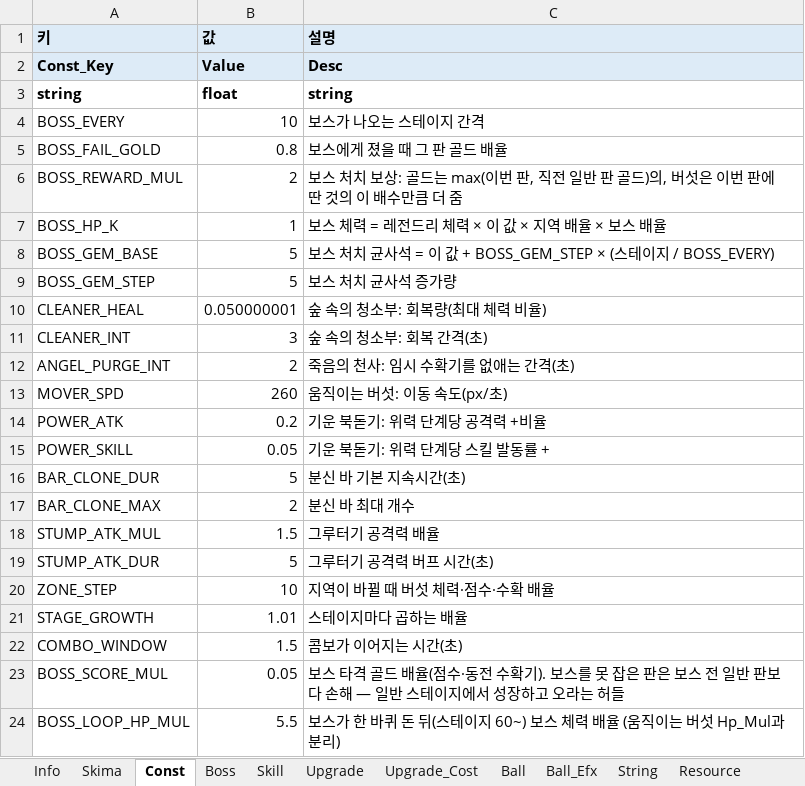
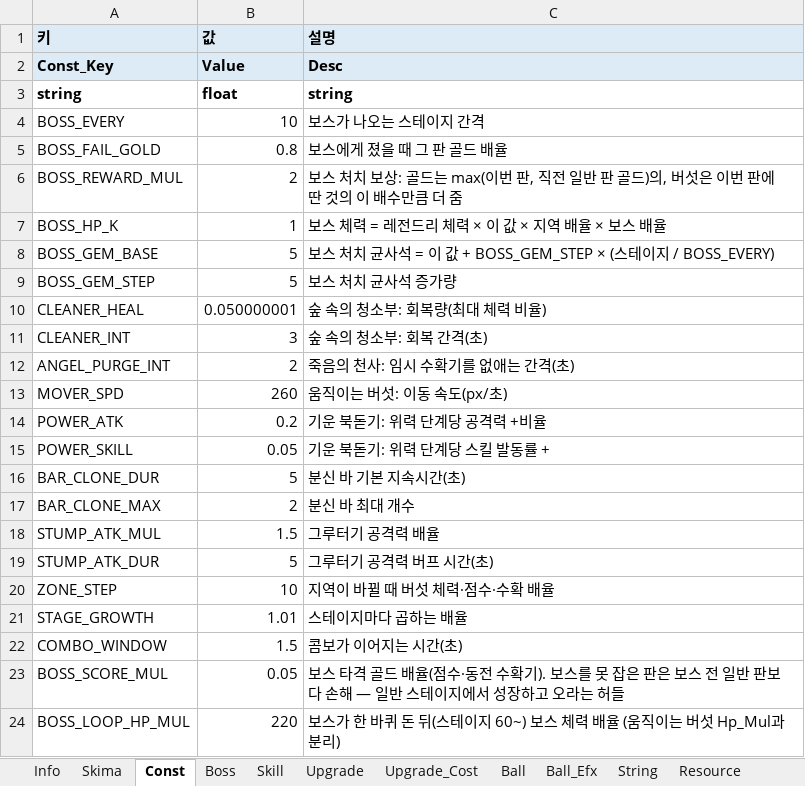
Before and after one commit to Edjeodhe/MoreMustMush, an Excel workbook: Assets/DB/MMM_DB_Ver.05.xlsx, sheet Const, drawn as a sheet; values as stored, in another font and other column widths than the file's, no borders; the diff names each change by its address in the sheet, - before the commit and + after, or states it on an @@ line.

```diff
--- a/Assets/DB/MMM_DB_Ver.05.xlsx (sheet Const)
+++ b/Assets/DB/MMM_DB_Ver.05.xlsx (sheet Const)
-B24 (값): 5.5
+B24 (값): 220
```
Also changed, not shown: sheet Boss, sheet Upgrade_Cost, sheet Upgrade, 14 other files.
